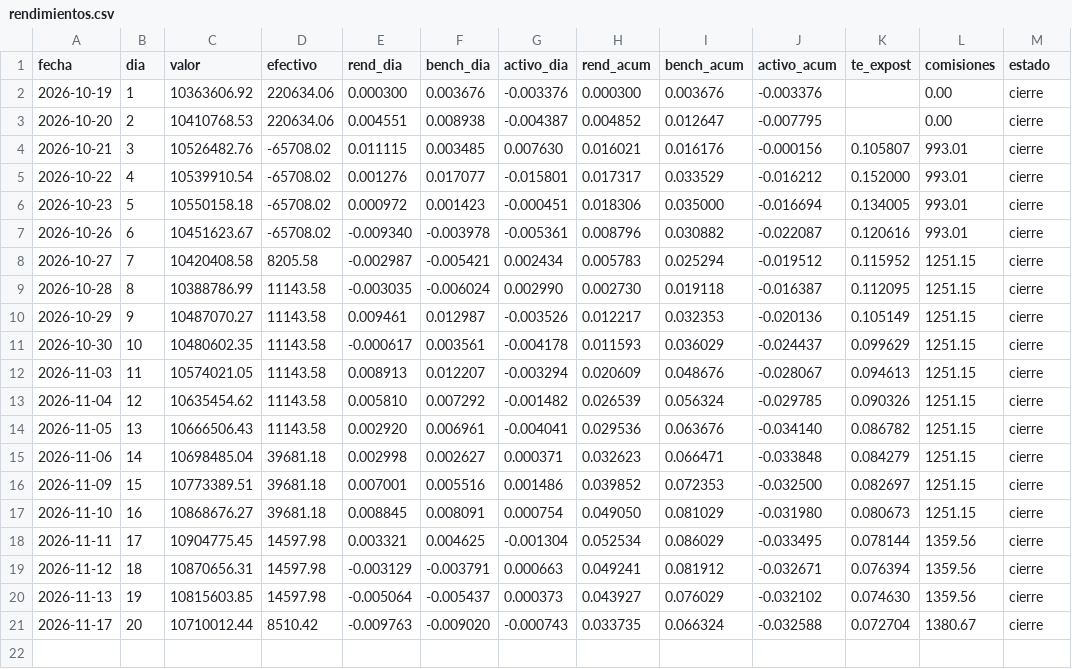
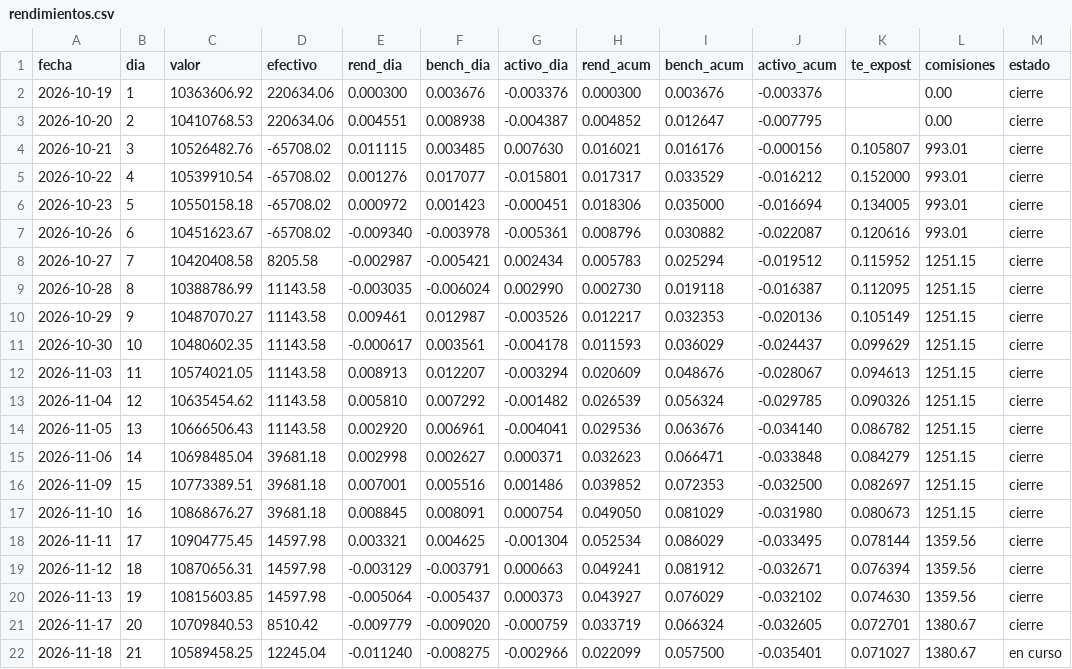
Before and after one commit to northstar-strategies/bbva-clinicas, a CSV file: rendimientos.csv, drawn as a sheet.

```diff
--- a/rendimientos.csv
+++ b/rendimientos.csv
@@ -20,2 +20,3 @@ fecha,dia,valor,efectivo,rend_dia,bench_dia,activo_dia,rend_acum,bench_acum,acti
 2026-11-13,19,10815603.85,14597.98,-0.005064,-0.005437,0.000373,0.043927,0.076029,-0.032102,0.074630,1359.56,cierre
-2026-11-17,20,10710012.44,8510.42,-0.009763,-0.009020,-0.000743,0.033735,0.066324,-0.032588,0.072704,1380.67,cierre
+2026-11-17,20,10709840.53,8510.42,-0.009779,-0.009020,-0.000759,0.033719,0.066324,-0.032605,0.072701,1380.67,cierre
+2026-11-18,21,10589458.25,12245.04,-0.011240,-0.008275,-0.002966,0.022099,0.057500,-0.035401,0.071027,1380.67,en curso
```
Also changed, not shown: calendario.csv, cotizaciones.csv, 14 other files.
